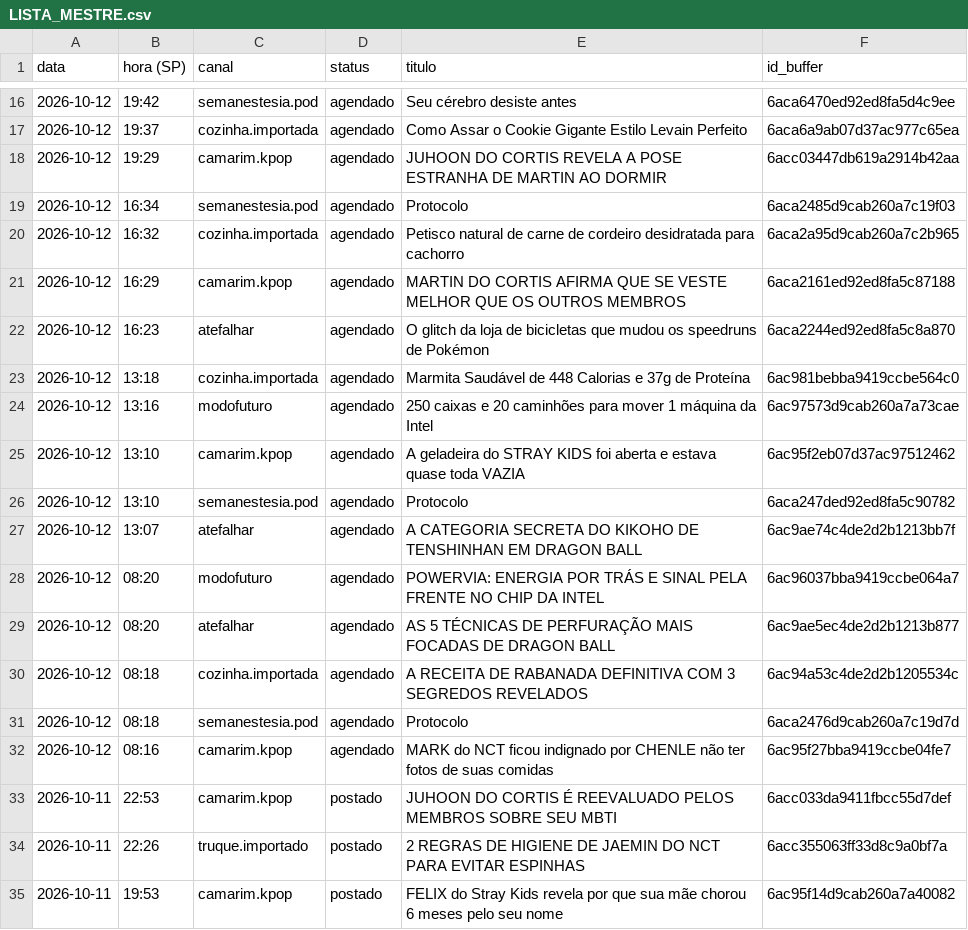
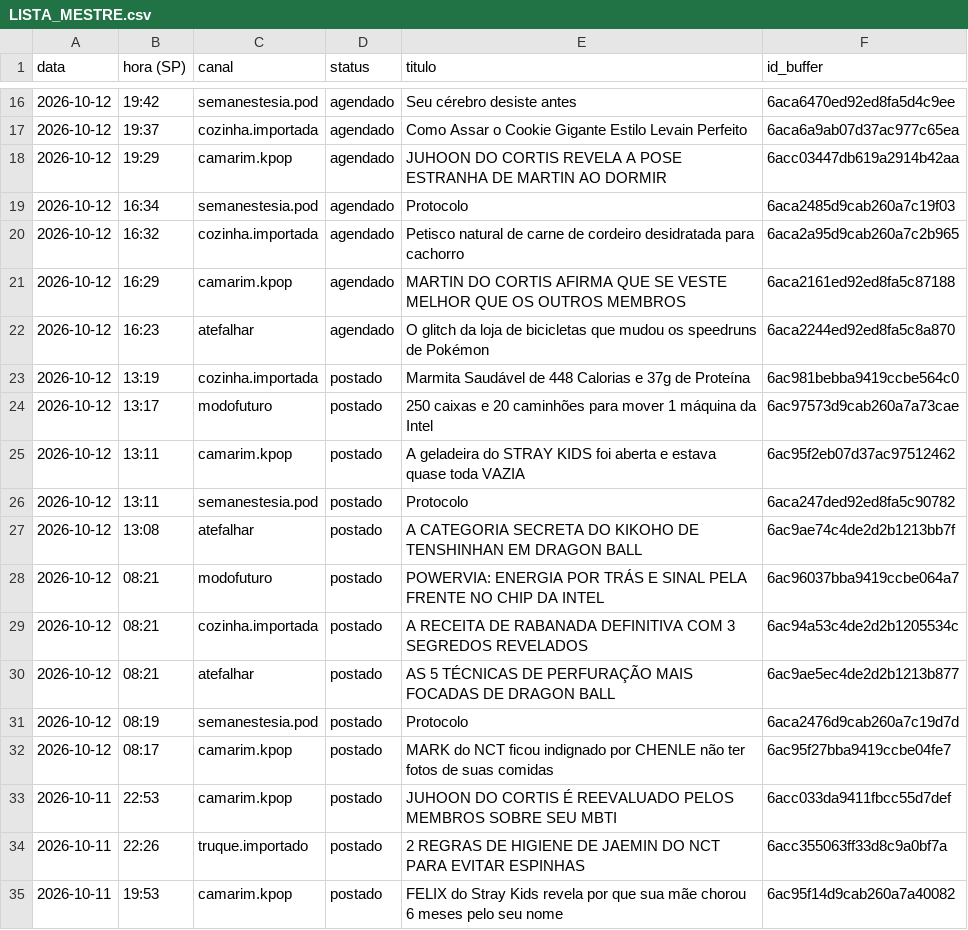
Before and after one commit to poisonb9/Modo-Futuro, a CSV file: estado/LISTA_MESTRE.csv, drawn as a sheet; only a part is shown, gaps mark what is left out.

```diff
--- a/estado/LISTA_MESTRE.csv
+++ b/estado/LISTA_MESTRE.csv
@@ -22,12 +22,12 @@
 2026-10-12;16:23;atefalhar;agendado;O glitch da loja de bicicletas que mudou os speedruns de Pokémon;6aca2244ed92ed8fa5c8a870
-2026-10-12;13:18;cozinha.importada;agendado;Marmita Saudável de 448 Calorias e 37g de Proteína;6ac981bebba9419ccbe564c0
-2026-10-12;13:16;modofuturo;agendado;250 caixas e 20 caminhões para mover 1 máquina da Intel;6ac97573d9cab260a7a73cae
-2026-10-12;13:10;camarim.kpop;agendado;A geladeira do STRAY KIDS foi aberta e estava quase toda VAZIA;6ac95f2eb07d37ac97512462
-2026-10-12;13:10;semanestesia.pod;agendado;Protocolo;6aca247ded92ed8fa5c90782
-2026-10-12;13:07;atefalhar;agendado;A CATEGORIA SECRETA DO KIKOHO DE TENSHINHAN EM DRAGON BALL;6ac9ae74c4de2d2b1213bb7f
-2026-10-12;08:20;modofuturo;agendado;POWERVIA: ENERGIA POR TRÁS E SINAL PELA FRENTE NO CHIP DA INTEL;6ac96037bba9419ccbe064a7
-2026-10-12;08:20;atefalhar;agendado;AS 5 TÉCNICAS DE PERFURAÇÃO MAIS FOCADAS DE DRAGON BALL;6ac9ae5ec4de2d2b1213b877
-2026-10-12;08:18;cozinha.importada;agendado;A RECEITA DE RABANADA DEFINITIVA COM 3 SEGREDOS REVELADOS;6ac94a53c4de2d2b1205534c
-2026-10-12;08:18;semanestesia.pod;agendado;Protocolo;6aca2476d9cab260a7c19d7d
-2026-10-12;08:16;camarim.kpop;agendado;MARK do NCT ficou indignado por CHENLE não ter fotos de suas comidas;6ac95f27bba9419ccbe04fe7
+2026-10-12;13:19;cozinha.importada;postado;Marmita Saudável de 448 Calorias e 37g de Proteína;6ac981bebba9419ccbe564c0
+2026-10-12;13:17;modofuturo;postado;250 caixas e 20 caminhões para mover 1 máquina da Intel;6ac97573d9cab260a7a73cae
+2026-10-12;13:11;camarim.kpop;postado;A geladeira do STRAY KIDS foi aberta e estava quase toda VAZIA;6ac95f2eb07d37ac97512462
+2026-10-12;13:11;semanestesia.pod;postado;Protocolo;6aca247ded92ed8fa5c90782
+2026-10-12;13:08;atefalhar;postado;A CATEGORIA SECRETA DO KIKOHO DE TENSHINHAN EM DRAGON BALL;6ac9ae74c4de2d2b1213bb7f
+2026-10-12;08:21;modofuturo;postado;POWERVIA: ENERGIA POR TRÁS E SINAL PELA FRENTE NO CHIP DA INTEL;6ac96037bba9419ccbe064a7
+2026-10-12;08:21;cozinha.importada;postado;A RECEITA DE RABANADA DEFINITIVA COM 3 SEGREDOS REVELADOS;6ac94a53c4de2d2b1205534c
+2026-10-12;08:21;atefalhar;postado;AS 5 TÉCNICAS DE PERFURAÇÃO MAIS FOCADAS DE DRAGON BALL;6ac9ae5ec4de2d2b1213b877
+2026-10-12;08:19;semanestesia.pod;postado;Protocolo;6aca2476d9cab260a7c19d7d
+2026-10-12;08:17;camarim.kpop;postado;MARK do NCT ficou indignado por CHENLE não ter fotos de suas comidas;6ac95f27bba9419ccbe04fe7
 2026-10-11;22:53;camarim.kpop;postado;JUHOON DO CORTIS É REEVALUADO PELOS MEMBROS SOBRE SEU MBTI;6acc033da9411fbcc55d7def
```
Also changed, not shown: 5 other files.
